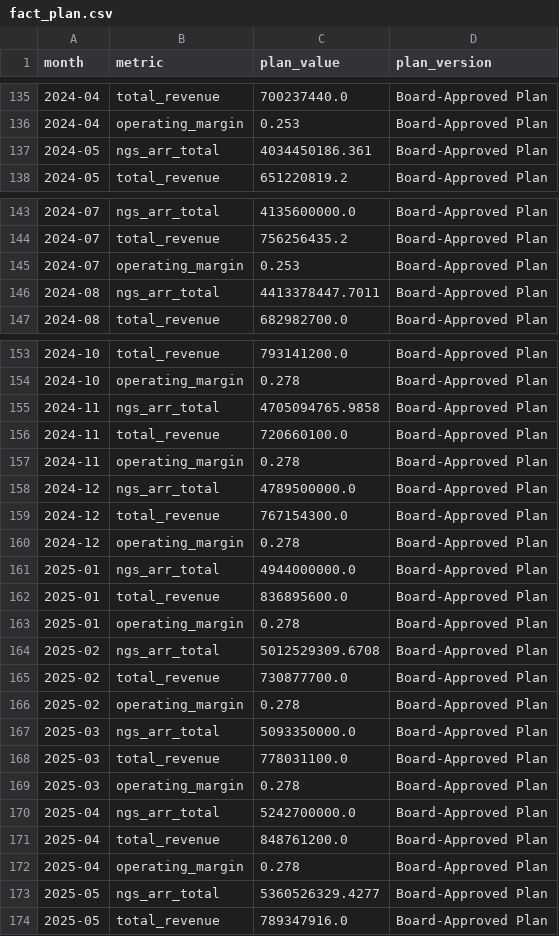
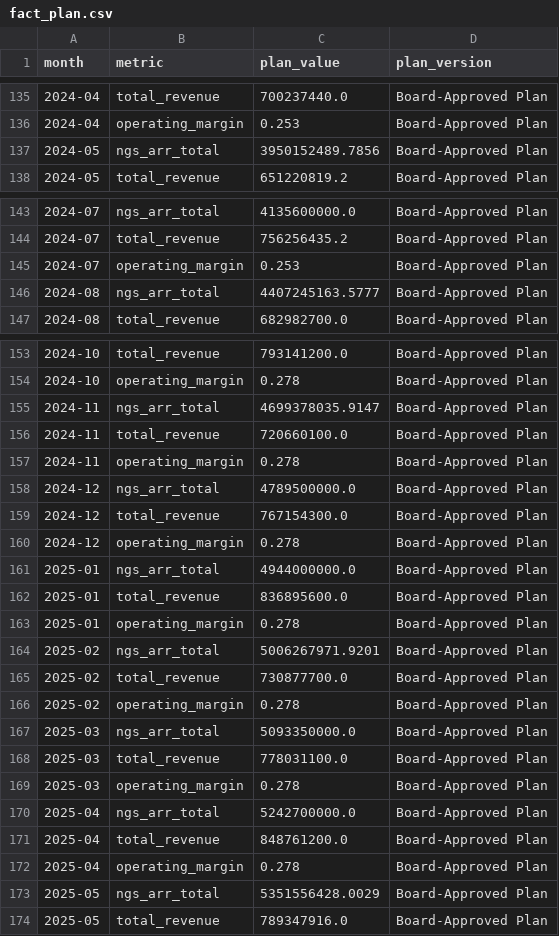
Before and after one commit to pranavnair456/pathfinder-panw-fpa, a CSV file: data/raw/fact_plan.csv, drawn as a sheet; only a part is shown, gaps mark what is left out; the diff covers the shown part only.

```diff
--- a/data/raw/fact_plan.csv
+++ b/data/raw/fact_plan.csv
@@ -136,3 +136,3 @@ month,metric,plan_value,plan_version
 2024-04,operating_margin,0.253,Board-Approved Plan
-2024-05,ngs_arr_total,4034450186.361,Board-Approved Plan
+2024-05,ngs_arr_total,3950152489.7856,Board-Approved Plan
 2024-05,total_revenue,651220819.2,Board-Approved Plan
@@ -145,3 +145,3 @@ month,metric,plan_value,plan_version
 2024-07,operating_margin,0.253,Board-Approved Plan
-2024-08,ngs_arr_total,4413378447.7011,Board-Approved Plan
+2024-08,ngs_arr_total,4407245163.5777,Board-Approved Plan
 2024-08,total_revenue,682982700.0,Board-Approved Plan
@@ -154,3 +154,3 @@ month,metric,plan_value,plan_version
 2024-10,operating_margin,0.278,Board-Approved Plan
-2024-11,ngs_arr_total,4705094765.9858,Board-Approved Plan
+2024-11,ngs_arr_total,4699378035.9147,Board-Approved Plan
 2024-11,total_revenue,720660100.0,Board-Approved Plan
@@ -163,3 +163,3 @@ month,metric,plan_value,plan_version
 2025-01,operating_margin,0.278,Board-Approved Plan
-2025-02,ngs_arr_total,5012529309.6708,Board-Approved Plan
+2025-02,ngs_arr_total,5006267971.9201,Board-Approved Plan
 2025-02,total_revenue,730877700.0,Board-Approved Plan
@@ -172,3 +172,3 @@ month,metric,plan_value,plan_version
 2025-04,operating_margin,0.278,Board-Approved Plan
-2025-05,ngs_arr_total,5360526329.4277,Board-Approved Plan
+2025-05,ngs_arr_total,5351556428.0029,Board-Approved Plan
 2025-05,total_revenue,789347916.0,Board-Approved Plan
```
Also changed, not shown: 4 edited cells elsewhere in this file, data/raw/_arr_history.csv, data/raw/fact_financials.csv, 7 other files.
